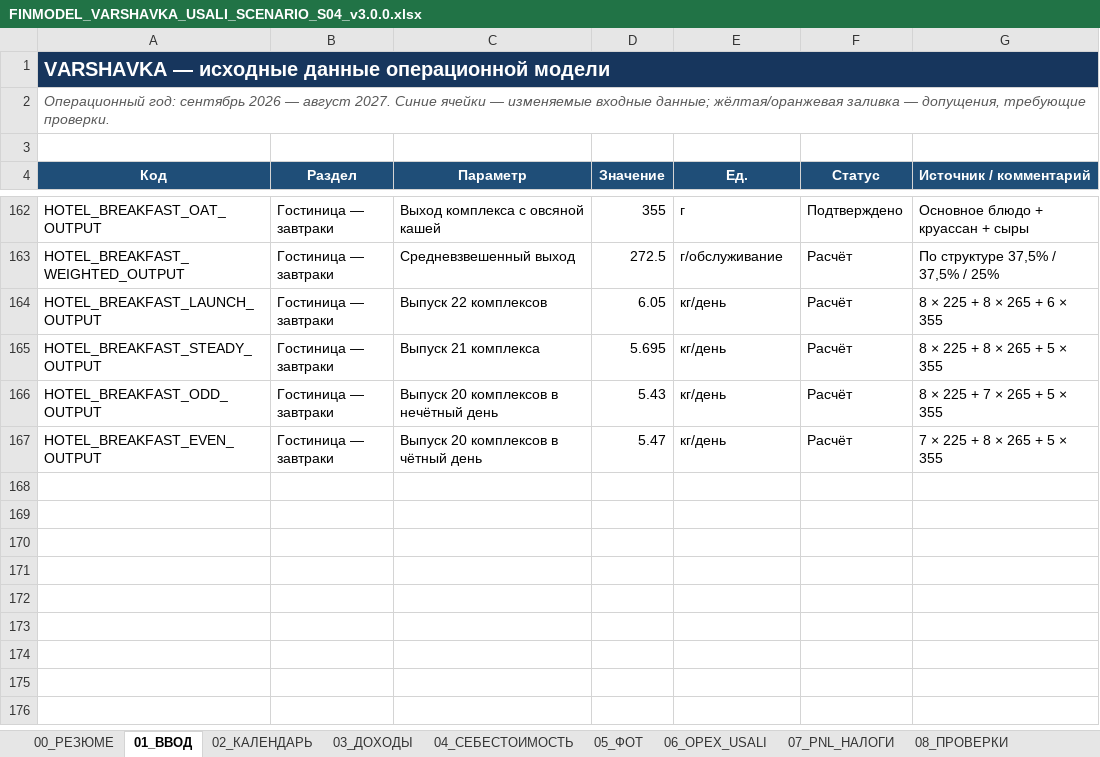
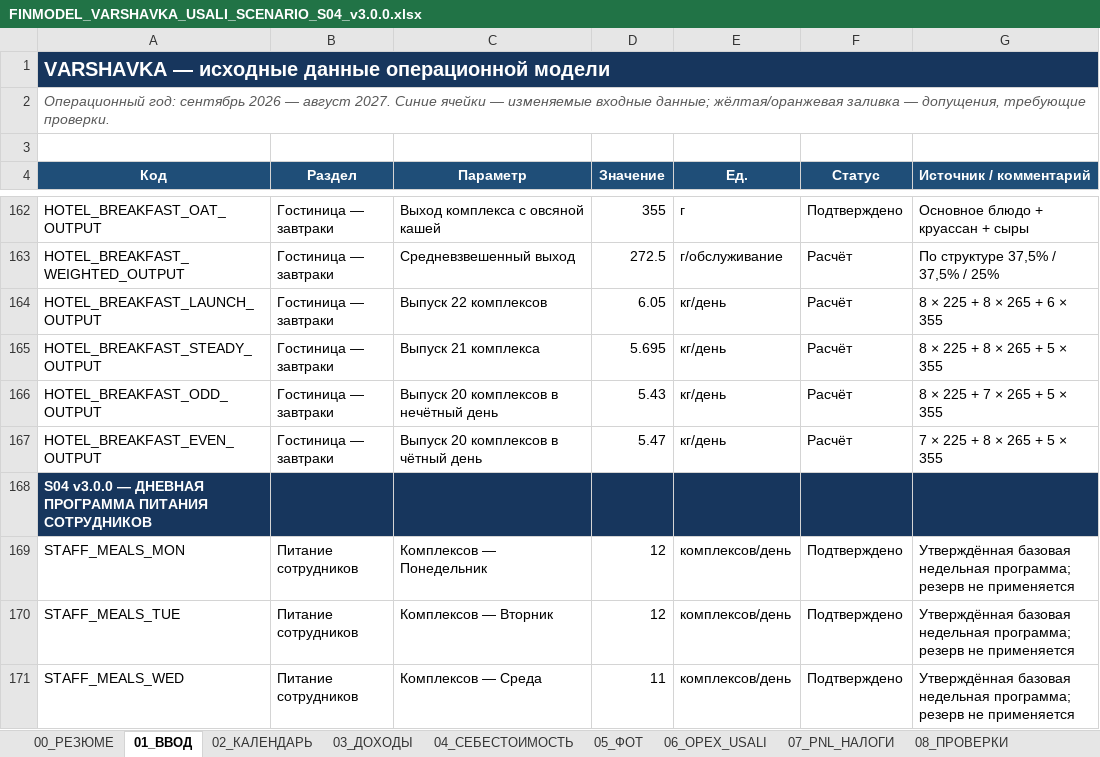
Before and after one commit to slavagrachov/varshavka-cafe-usali-model, an Excel workbook: models/scenarios/S04/FINMODEL_VARSHAVKA_USALI_SCENARIO_S04_v3.0.0.xlsx, sheet 01_ВВОД, drawn as a sheet; only a part is shown, gaps mark what is left out; values as stored, in another font and other column widths than the file's, no borders; the diff covers the shown part only; the diff names each change by its address in the sheet, - before the commit and + after, or states it on an @@ line.

```diff
--- a/models/scenarios/S04/FINMODEL_VARSHAVKA_USALI_SCENARIO_S04_v3.0.0.xlsx (sheet 01_ВВОД)
+++ b/models/scenarios/S04/FINMODEL_VARSHAVKA_USALI_SCENARIO_S04_v3.0.0.xlsx (sheet 01_ВВОД)
+row 168: S04 v3.0.0 — ДНЕВНАЯ ПРОГРАММА ПИТАНИЯ СОТРУДНИКОВ
+row 169: STAFF_MEALS_MON | Питание сотрудников | Комплексов — Понедельник | 12 | комплексов/день | Подтверждено | Утверждённая базовая недельная программа; резерв не применяется
+row 170: STAFF_MEALS_TUE | Питание сотрудников | Комплексов — Вторник | 12 | комплексов/день | Подтверждено | Утверждённая базовая недельная программа; резерв не применяется
+row 171: STAFF_MEALS_WED | Питание сотрудников | Комплексов — Среда | 11 | комплексов/день | Подтверждено | Утверждённая базовая недельная программа; резерв не применяется
```
Also changed, not shown: 4 added rows and 48 edited cells elsewhere in this sheet, sheet 08_ПРОВЕРКИ, sheet 13_ИЗМЕНЕНИЯ_v0.1.6, sheet 14_ПРОГРАММА_КУХНИ, sheet 02_КАЛЕНДАРЬ, formulas that keep their value, charts or pictures, 13 other files.
